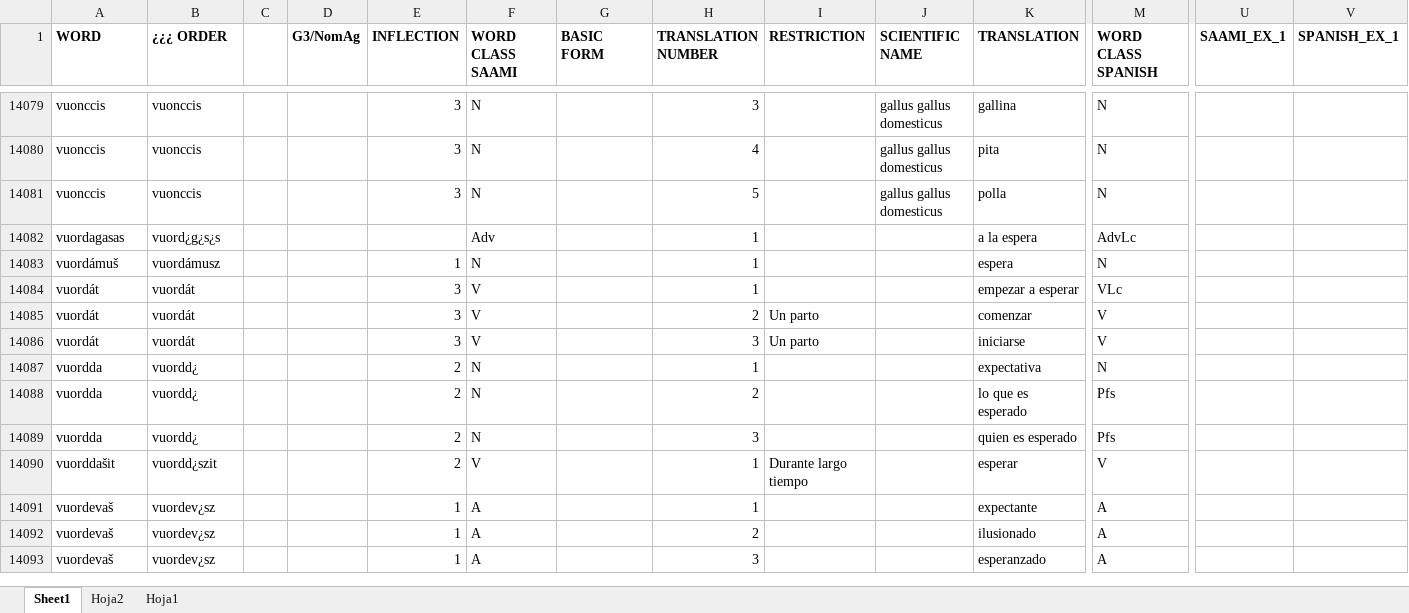
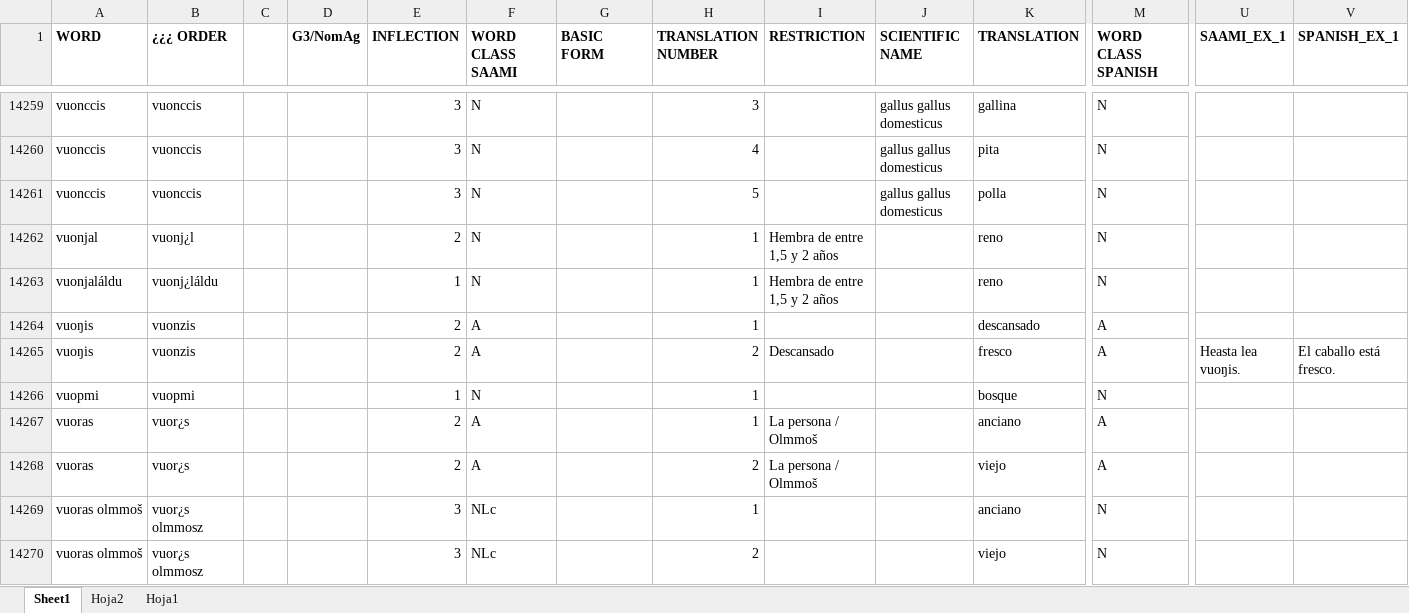
Before and after one commit to giellalt/dict-sme-spa, an Excel workbook: inc/A_V_Saami_Spanish.xlsx, sheet Sheet1, drawn as a sheet; only a part is shown, gaps mark what is left out; the shorter side is filled out with more unchanged rows; values as stored, in another font and other column widths than the file's, no borders; rows hold the shown columns only; the diff covers the shown part only; the diff names each change by its address in the sheet, - before the commit and + after, or states it on an @@ line.

```diff
--- a/inc/A_V_Saami_Spanish.xlsx (sheet Sheet1)
+++ b/inc/A_V_Saami_Spanish.xlsx (sheet Sheet1)
+row 14262: vuonjal | vuonj¿l |  |  | 2 | N |  | 1 | Hembra de entre 1,5 y 2 años |  | reno | N
+row 14263: vuonjaláldu | vuonj¿láldu |  |  | 1 | N |  | 1 | Hembra de entre 1,5 y 2 años |  | reno | N
+row 14264: vuoŋis | vuonzis |  |  | 2 | A |  | 1 |  |  | descansado | A
+row 14265: vuoŋis | vuonzis |  |  | 2 | A |  | 2 | Descansado |  | fresco | A | Heasta lea vuoŋis. | El caballo está fresco.
+row 14266: vuopmi | vuopmi |  |  | 1 | N |  | 1 |  |  | bosque | N
+row 14267: vuoras | vuor¿s |  |  | 2 | A |  | 1 | La persona / Olmmoš |  | anciano | A
+row 14268: vuoras | vuor¿s |  |  | 2 | A |  | 2 | La persona / Olmmoš |  | viejo | A
+row 14269: vuoras olmmoš | vuor¿s olmmosz |  |  | 3 | NLc |  | 1 |  |  | anciano | N
+row 14270: vuoras olmmoš | vuor¿s olmmosz |  |  | 3 | NLc |  | 2 |  |  | viejo | N
```
Also changed, not shown: 208 added rows, 6 removed rows and 36 edited cells elsewhere in this sheet.
